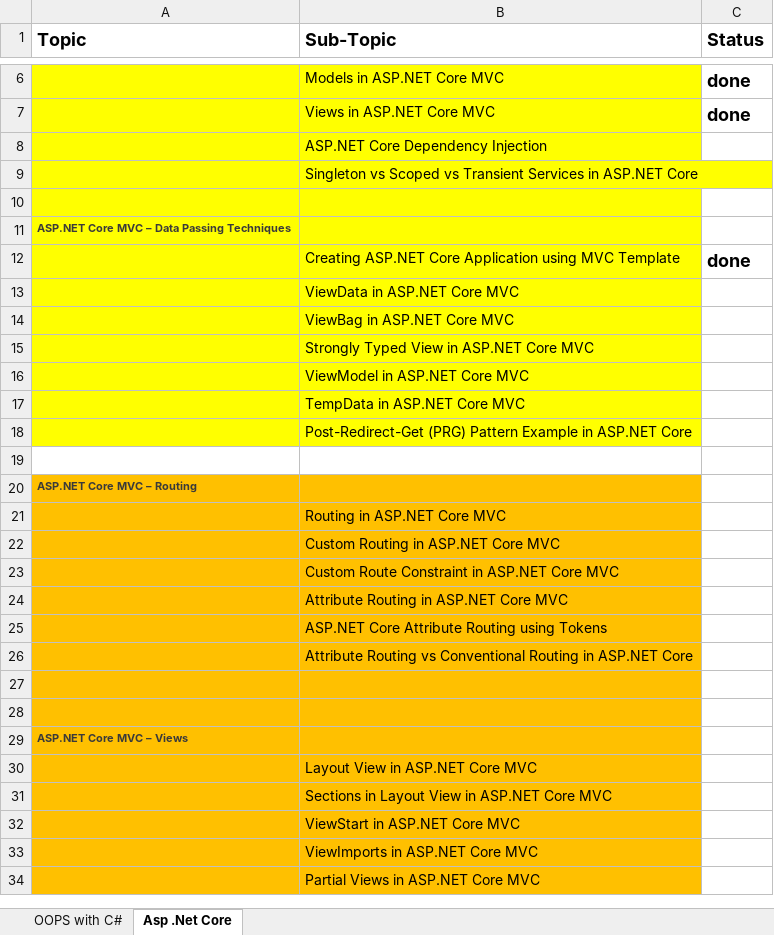
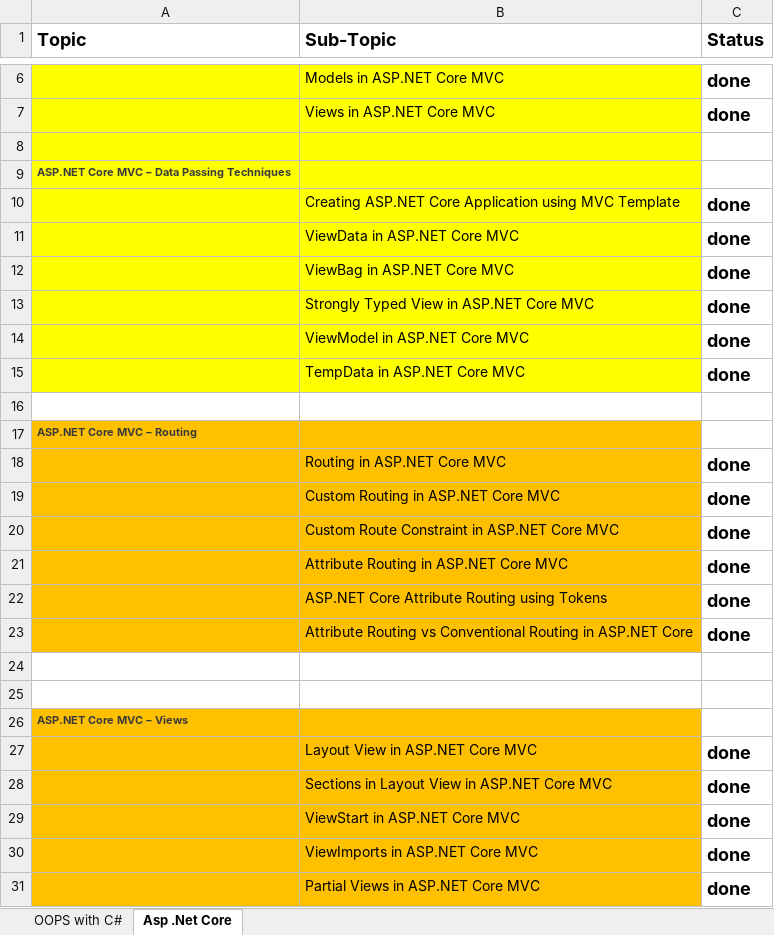
Before and after one commit to NareshESSPL/DotNetTraining, an Excel workbook: Documents/Asp .Net Core & C# ESSPL.xlsx, sheet Asp .Net Core, drawn as a sheet; only a part is shown, gaps mark what is left out; values as stored, in another font and other column widths than the file's, no borders; removed rows and columns are numbered as before the commit, all else as after; the diff covers the shown part only; the diff names each change by its address in the sheet, - before the commit and + after, or states it on an @@ line.

Commit message:
Added control

```diff
--- a/Documents/Asp .Net Core & C# ESSPL.xlsx (sheet Asp .Net Core)
+++ b/Documents/Asp .Net Core & C# ESSPL.xlsx (sheet Asp .Net Core)
-row 8:  | ASP.NET Core Dependency Injection
-row 9:  | Singleton vs Scoped vs Transient Services in ASP.NET Core
-C11:C15 (Status): (empty)
+C11:C15 (Status): done
-row 18:  | Post-Redirect-Get (PRG) Pattern Example in ASP.NET Core
-C18:C23 (Status): (empty)
+C18:C23 (Status): done
-A24:B25 fill: #FFC000
+A24:B25 fill: none
-C27:C31 (Status): (empty)
+C27:C31 (Status): done
```
Also changed, not shown: 19 added rows, 31 removed rows, 140 edited cells and cell formats elsewhere in this sheet, sheet OOPS with C#.
